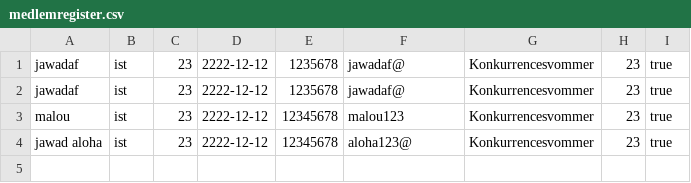
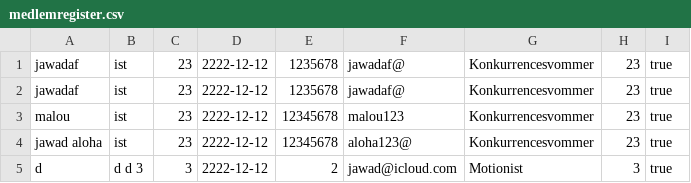
Before and after one commit to jawadaf/Delfinen12345, a CSV file: medlemregister.csv, drawn as a sheet; the diff names each change by its address in the sheet, - before the commit and + after, or states it on an @@ line.

Commit message:
Jawad:

```diff
--- a/medlemregister.csv
+++ b/medlemregister.csv
+row 5: d | d d 3 | 3 | 2222-12-12 | 2 | jawad@icloud.com | Motionist | 3 | true
```
Also changed, not shown: 1 other file.
